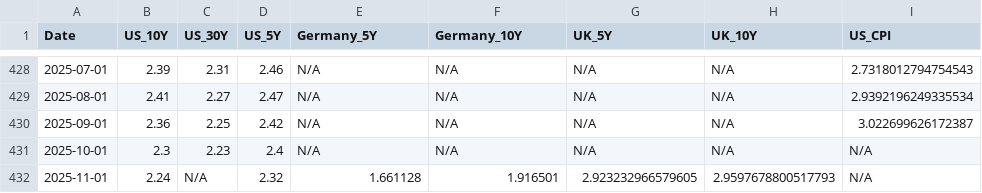
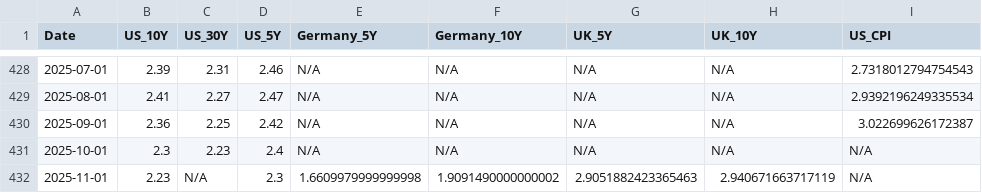
Before and after one commit to bankeronwheels/quilt-outputs, a CSV file: global_breakevens.csv, drawn as a sheet; only a part is shown, gaps mark what is left out; the diff names each change by its address in the sheet, - before the commit and + after, or states it on an @@ line.

Commit message:
Update global breakeven inflation rates (US/UK/EU) [skip ci]

```diff
--- a/global_breakevens.csv
+++ b/global_breakevens.csv
-B432 (US_10Y): 2.24
+B432 (US_10Y): 2.23
-D432 (US_5Y): 2.32
+D432 (US_5Y): 2.3
-E432 (Germany_5Y): 1.661128
+E432 (Germany_5Y): 1.6609979999999998
-F432 (Germany_10Y): 1.916501
+F432 (Germany_10Y): 1.9091490000000002
-G432 (UK_5Y): 2.923232966579605
+G432 (UK_5Y): 2.9051882423365463
-H432 (UK_10Y): 2.9597678800517793
+H432 (UK_10Y): 2.940671663717119
```
